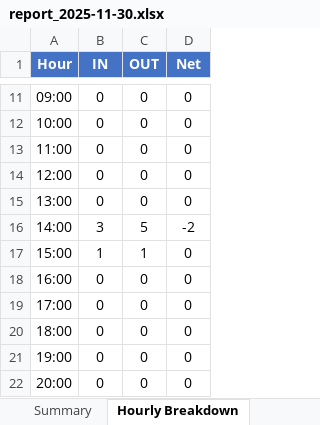
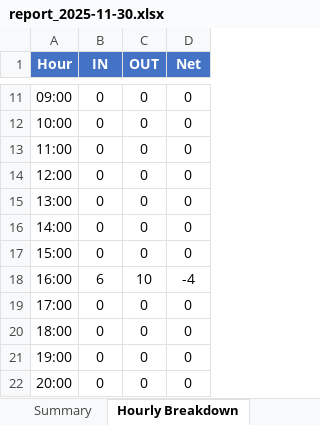
Before and after one commit to NguyenGiaThinh2002/People-Analytics-Dashboard, an Excel workbook: reports/report_2025-11-30.xlsx, sheet Hourly Breakdown, drawn as a sheet; only a part is shown, gaps mark what is left out; values as stored, in another font and other column widths than the file's, no borders; the diff names each change by its address in the sheet, - before the commit and + after, or states it on an @@ line.

```diff
--- a/reports/report_2025-11-30.xlsx (sheet Hourly Breakdown)
+++ b/reports/report_2025-11-30.xlsx (sheet Hourly Breakdown)
-B16 (IN): 3
+B16 (IN): 0
-C16 (OUT): 5
+C16 (OUT): 0
-D16 (Net): -2
+D16 (Net): 0
-B17 (IN): 1
+B17 (IN): 0
-C17 (OUT): 1
+C17 (OUT): 0
-B18 (IN): 0
+B18 (IN): 6
-C18 (OUT): 0
+C18 (OUT): 10
-D18 (Net): 0
+D18 (Net): -4
```
Also changed, not shown: sheet Summary, sheet Charts Data, 4 other files.
